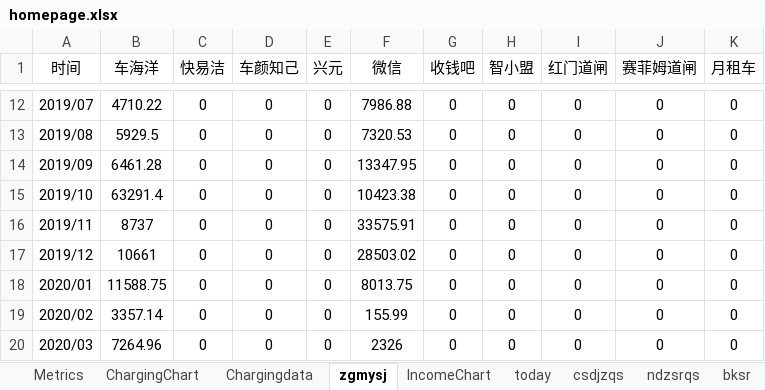
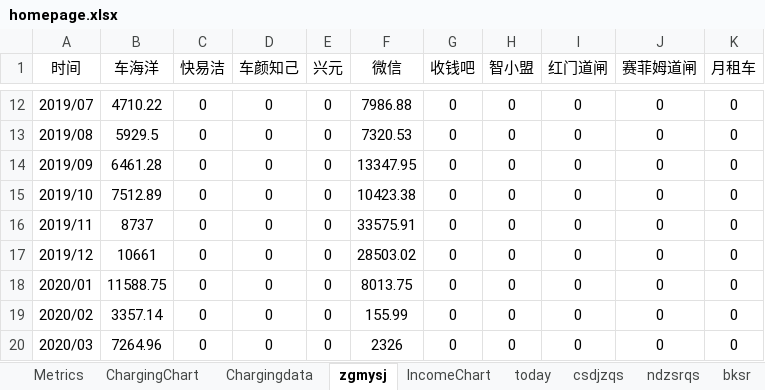
Before and after one commit to jiangnanwaw/my-page, an Excel workbook: data/homepage.xlsx, sheet zgmysj, drawn as a sheet; only a part is shown, gaps mark what is left out; values as stored, in another font and other column widths than the file's, no borders; the diff names each change by its address in the sheet, - before the commit and + after, or states it on an @@ line.

Commit message:
Auto commit at 2025-09-04 14:12:42.90

```diff
--- a/data/homepage.xlsx (sheet zgmysj)
+++ b/data/homepage.xlsx (sheet zgmysj)
-B15 (车海洋): 63291.4
+B15 (车海洋): 7512.89
```
